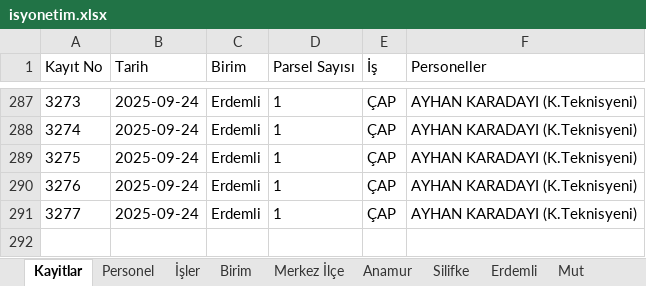
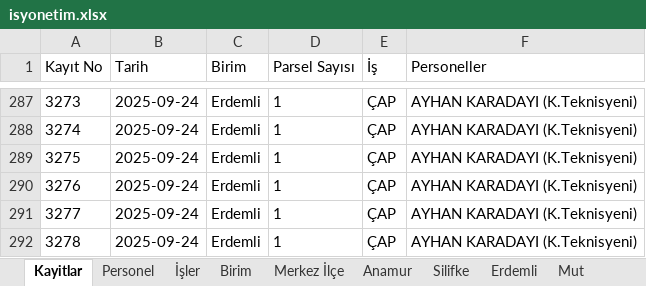
Before and after one commit to gokhangeo/isyonetim, an Excel workbook: isyonetim.xlsx, sheet Kayitlar, drawn as a sheet; only a part is shown, gaps mark what is left out; values as stored, in another font and other column widths than the file's, no borders; the diff names each change by its address in the sheet, - before the commit and + after, or states it on an @@ line.

Commit message:
[Kadastro App] Yeni kayıt eklendi: 3278

```diff
--- a/isyonetim.xlsx (sheet Kayitlar)
+++ b/isyonetim.xlsx (sheet Kayitlar)
+row 292: 3278 | 2025-09-24 | Erdemli | 1 | ÇAP | AYHAN KARADAYI (K.Teknisyeni)
```
Also changed, not shown: sheet Erdemli.
